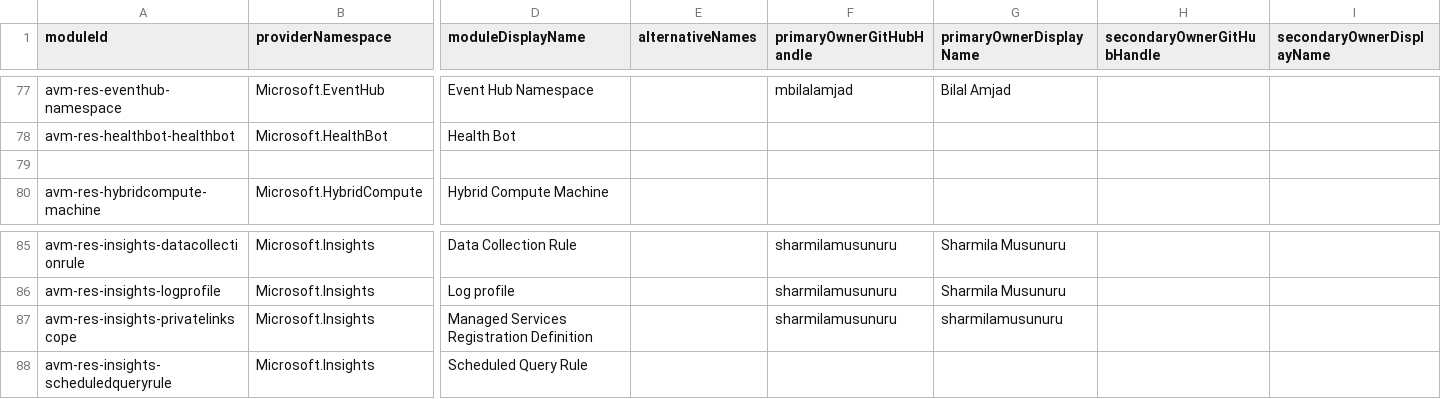
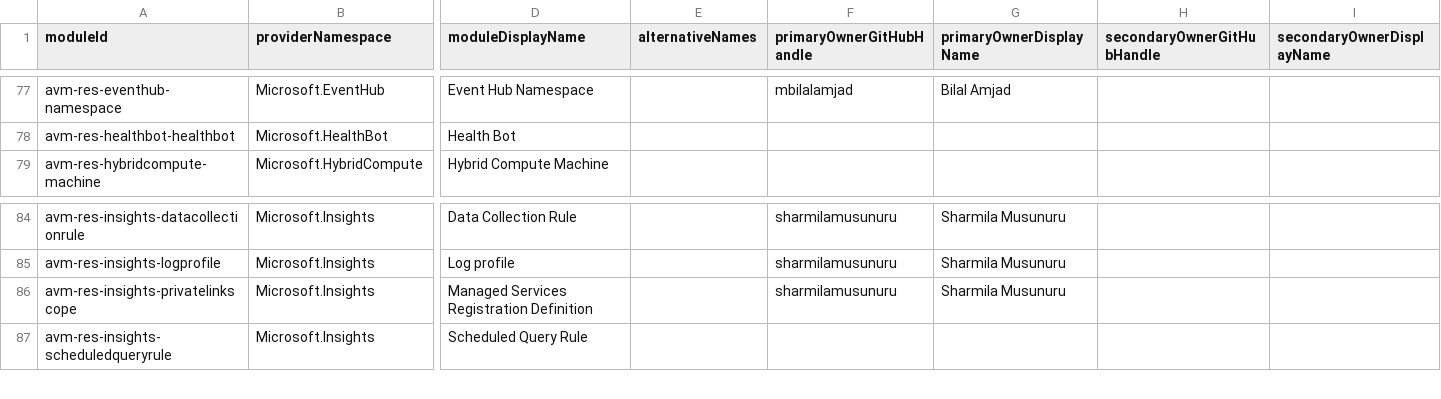
Before and after one commit to Azure/avm-terraform-governance, a CSV file: tf-repo-mgmt/repository-meta-data/meta-data.csv, drawn as a sheet; only a part is shown, gaps mark what is left out; removed rows and columns are numbered as before the commit, all else as after; rows hold the shown columns only; the diff names each change by its address in the sheet, - before the commit and + after, or states it on an @@ line.

Commit message:
fixes

```diff
--- a/tf-repo-mgmt/repository-meta-data/meta-data.csv
+++ b/tf-repo-mgmt/repository-meta-data/meta-data.csv
-row 79: (empty)
-G86 (primaryOwnerDisplayName): sharmilamusunuru
+G86 (primaryOwnerDisplayName): Sharmila Musunuru
```
